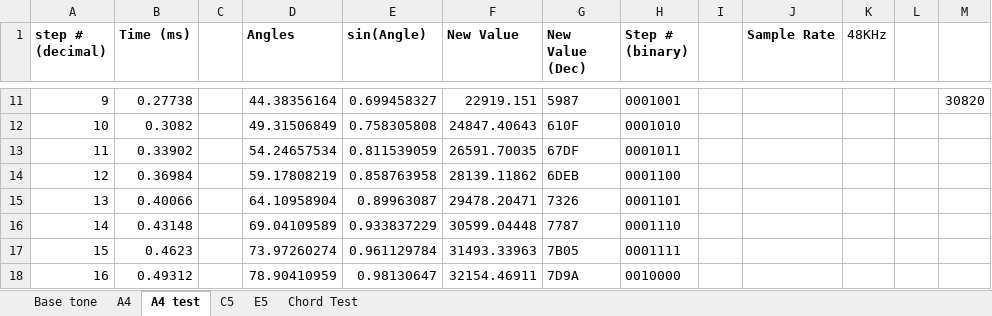
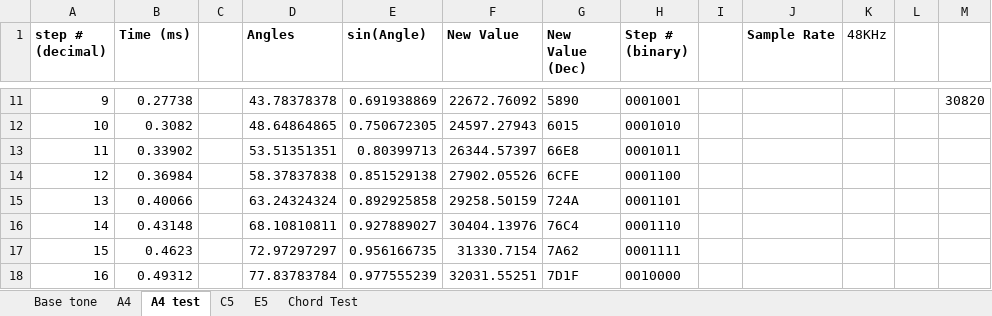
Before and after one commit to srodriguez1850/JSInth, an Excel workbook: Wave Math/Tone_calculator.xlsx, sheet A4 test, drawn as a sheet; only a part is shown, gaps mark what is left out; values as stored, in another font and other column widths than the file's, no borders; charts and pictures not drawn; the diff covers the shown part only; the diff names each change by its address in the sheet, - before the commit and + after, or states it on an @@ line.

```diff
--- a/Wave Math/Tone_calculator.xlsx (sheet A4 test)
+++ b/Wave Math/Tone_calculator.xlsx (sheet A4 test)
-D11 (Angles): 44.38356164
+D11 (Angles): 43.78378378
-E11 (sin(Angle)): 0.699458327
+E11 (sin(Angle)): 0.691938869
-F11 (New Value): 22919.151
+F11 (New Value): 22672.76092
-G11 (New Value (Dec)): 5987
+G11 (New Value (Dec)): 5890
-D12 (Angles): 49.31506849
+D12 (Angles): 48.64864865
-E12 (sin(Angle)): 0.758305808
+E12 (sin(Angle)): 0.750672305
-F12 (New Value): 24847.40643
+F12 (New Value): 24597.27943
-G12 (New Value (Dec)): 610F
+G12 (New Value (Dec)): 6015
-D13 (Angles): 54.24657534
+D13 (Angles): 53.51351351
-E13 (sin(Angle)): 0.811539059
+E13 (sin(Angle)): 0.80399713
-F13 (New Value): 26591.70035
+F13 (New Value): 26344.57397
-G13 (New Value (Dec)): 67DF
+G13 (New Value (Dec)): 66E8
-D14 (Angles): 59.17808219
+D14 (Angles): 58.37837838
-E14 (sin(Angle)): 0.858763958
+E14 (sin(Angle)): 0.851529138
-F14 (New Value): 28139.11862
+F14 (New Value): 27902.05526
-G14 (New Value (Dec)): 6DEB
+G14 (New Value (Dec)): 6CFE
-D15 (Angles): 64.10958904
+D15 (Angles): 63.24324324
-E15 (sin(Angle)): 0.89963087
+E15 (sin(Angle)): 0.892925858
-F15 (New Value): 29478.20471
+F15 (New Value): 29258.50159
-G15 (New Value (Dec)): 7326
+G15 (New Value (Dec)): 724A
-D16 (Angles): 69.04109589
+D16 (Angles): 68.10810811
-E16 (sin(Angle)): 0.933837229
+E16 (sin(Angle)): 0.927889027
-F16 (New Value): 30599.04448
+F16 (New Value): 30404.13976
-G16 (New Value (Dec)): 7787
+G16 (New Value (Dec)): 76C4
-D17 (Angles): 73.97260274
+D17 (Angles): 72.97297297
-E17 (sin(Angle)): 0.961129784
+E17 (sin(Angle)): 0.956166735
-F17 (New Value): 31493.33963
+F17 (New Value): 31330.7154
-G17 (New Value (Dec)): 7B05
+G17 (New Value (Dec)): 7A62
-D18 (Angles): 78.90410959
+D18 (Angles): 77.83783784
-E18 (sin(Angle)): 0.98130647
+E18 (sin(Angle)): 0.977555239
-F18 (New Value): 32154.46911
+F18 (New Value): 32031.55251
-G18 (New Value (Dec)): 7D9A
+G18 (New Value (Dec)): 7D1F
```
Also changed, not shown: 260 edited cells elsewhere in this sheet, sheet Chord Test, sheet C5, sheet E5, formulas that keep their value, charts or pictures, 4 other files.
